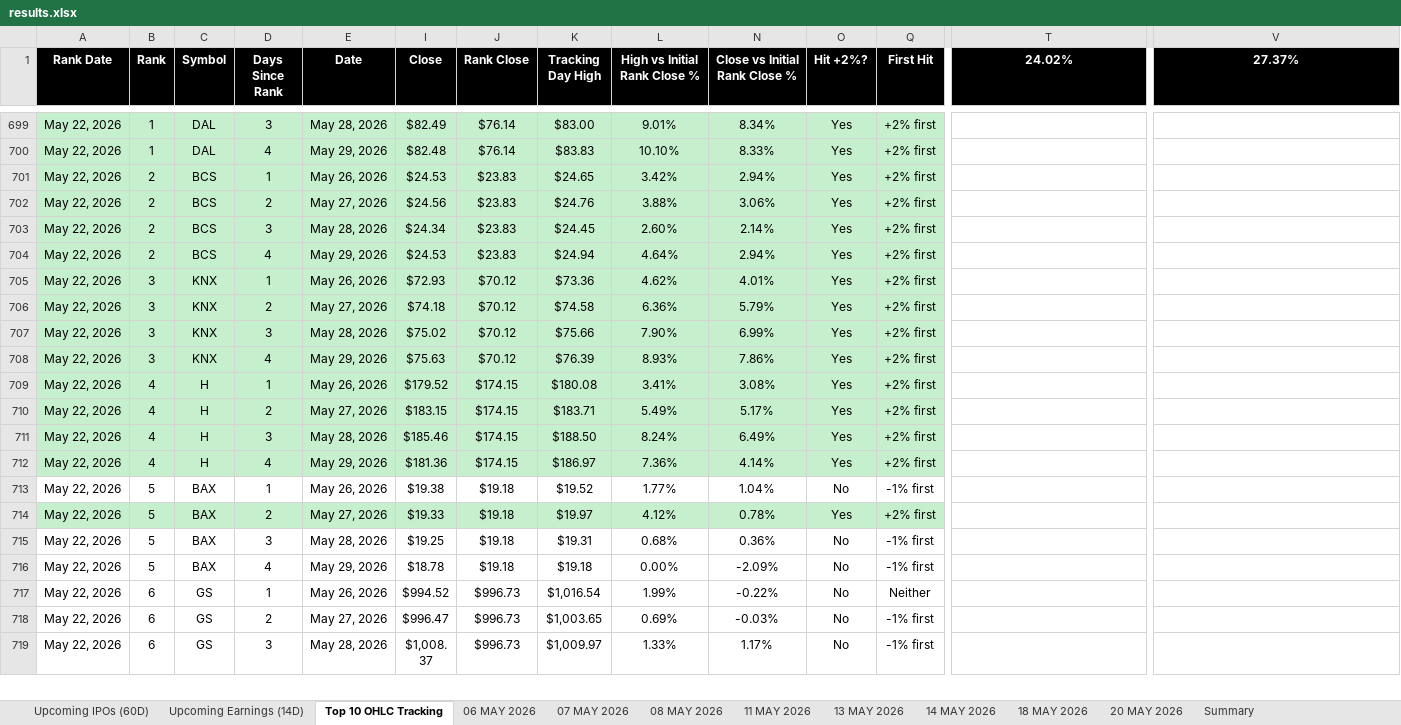
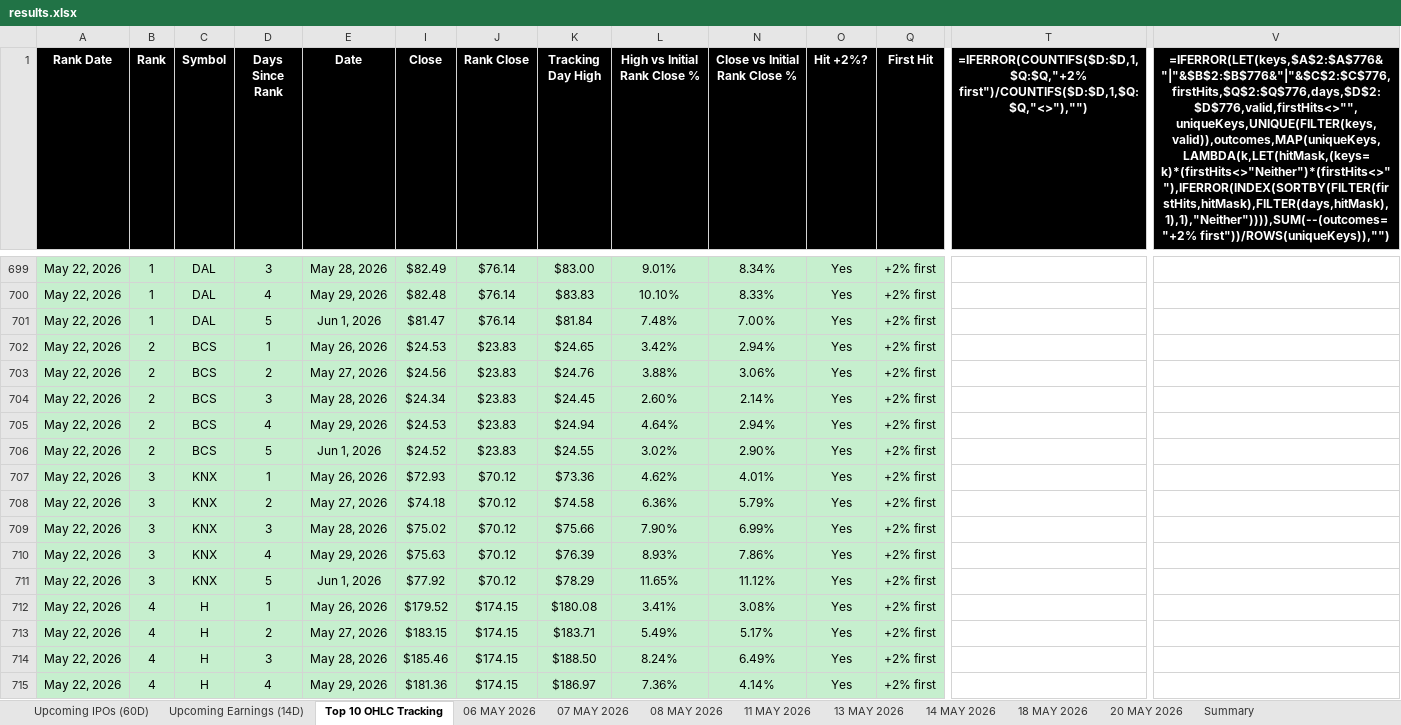
Before and after one commit to codenamev99/invest2.0, an Excel workbook: results.xlsx, sheet Top 10 OHLC Tracking, drawn as a sheet; only a part is shown, gaps mark what is left out; the shorter side is filled out with more unchanged rows; values as stored, in another font and other column widths than the file's, no borders; formulas without a stored value are shown as written; rows hold the shown columns only; the diff covers the shown part only; the diff names each change by its address in the sheet, - before the commit and + after, or states it on an @@ line.

```diff
--- a/results.xlsx (sheet Top 10 OHLC Tracking)
+++ b/results.xlsx (sheet Top 10 OHLC Tracking)
-T1: 24.02%
+T1: =IFERROR(COUNTIFS($D:$D,1,$Q:$Q,"+2% first")/COUNTIFS($D:$D,1,$Q:$Q,"<>"),"")
-V1: 27.37%
+V1: =IFERROR(LET(keys,$A$2:$A$776&"|"&$B$2:$B$776&"|"&$C$2:$C$776,firstHits,$Q$2:$Q$776,days,$D$2:$D$776,valid,firstHits<>"",uniqueKeys,UNIQUE(FILTER(keys,valid)),outcomes,MAP(uniqueKeys,LAMBDA(k,LET(hitMask,(keys=k)*(firstHits<>"Neither")*(firstHits<>""),IFERROR(INDEX(SORTBY(FILTER(firstHits,hitMask),FILTER(days,hitMask),1),1),"Neither")))),SUM(--(outcomes="+2% first"))/ROWS(uniqueKeys)),"")
+row 701: May 22, 2026 | 1 | DAL | 5 | Jun 1, 2026 | $81.47 | $76.14 | $81.84 | 7.48% | 7.00% | Yes | +2% first
+row 706: May 22, 2026 | 2 | BCS | 5 | Jun 1, 2026 | $24.52 | $23.83 | $24.55 | 3.02% | 2.90% | Yes | +2% first
+row 711: May 22, 2026 | 3 | KNX | 5 | Jun 1, 2026 | $77.92 | $70.12 | $78.29 | 11.65% | 11.12% | Yes | +2% first
```
Also changed, not shown: 23 added rows, 6 removed rows and 24 edited cells elsewhere in this sheet, sheet Upcoming Earnings (14D), sheet Investment Dashboard, sheet Summary, sheet Upcoming IPOs (60D), other sheet tabs, hidden cells, 1 other file.
